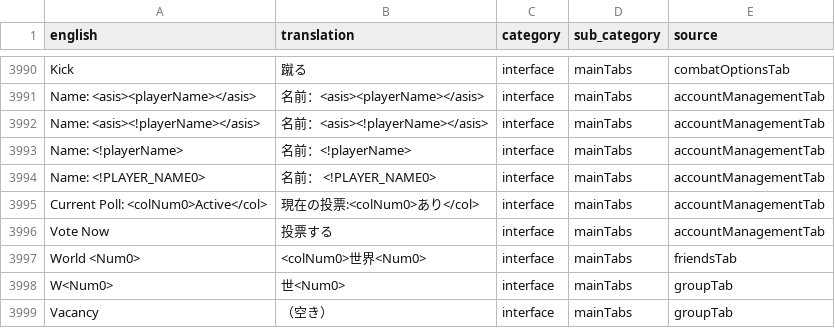
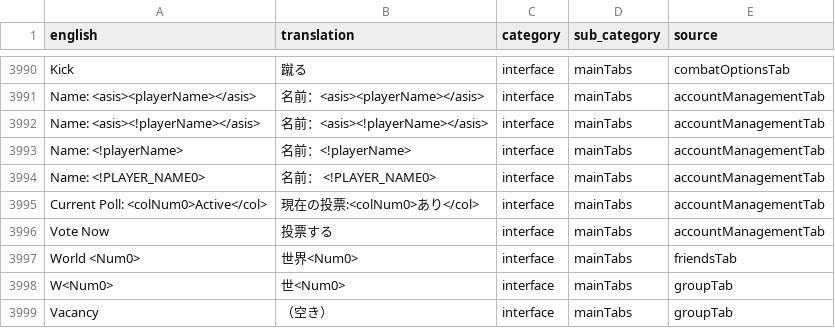
Before and after one commit to YS-jack/Runelingual-Transcripts, a TSV file: draft/ja/transcript_ja_interface.tsv, drawn as a sheet; only a part is shown, gaps mark what is left out.

Commit message:
ja: fix friendsTab translation

```diff
--- a/draft/ja/transcript_ja_interface.tsv
+++ b/draft/ja/transcript_ja_interface.tsv
@@ -3996,3 +3996,3 @@ Current Poll: <colNum0>Active</col>	現在の投票:<colNum0>あり</col>	interf
 Vote Now	投票する	interface	mainTabs	accountManagementTab
-World <Num0>	<colNum0>世界<Num0>	interface	mainTabs	friendsTab
+World <Num0>	世界<Num0>	interface	mainTabs	friendsTab
 W<Num0>	世<Num0>	interface	mainTabs	groupTab
```
Also changed, not shown: 2 other files.
